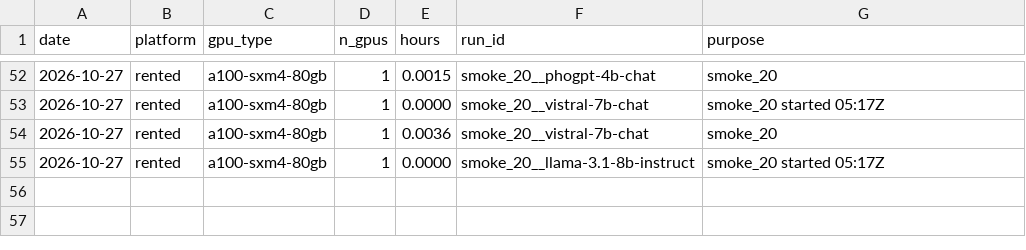
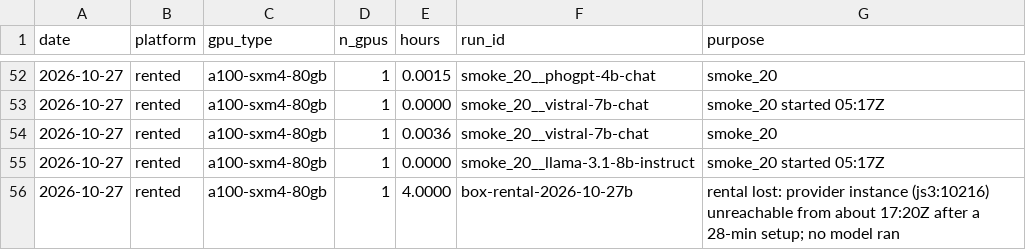
Before and after one commit to BEEEEEEBAGON/noilai, a CSV file: data/compute_log.csv, drawn as a sheet; only a part is shown, gaps mark what is left out; the diff names each change by its address in the sheet, - before the commit and + after, or states it on an @@ line.

```diff
--- a/data/compute_log.csv
+++ b/data/compute_log.csv
+row 56: 2026-10-27 | rented | a100-sxm4-80gb | 1 | 4.0000 | box-rental-2026-10-27b | rental lost: provider instance (js3:10216) unreachable from about 17:20Z after a 28-min setup; no model ran
```
Also changed, not shown: experiments/ledger.csv, 36 other files.
